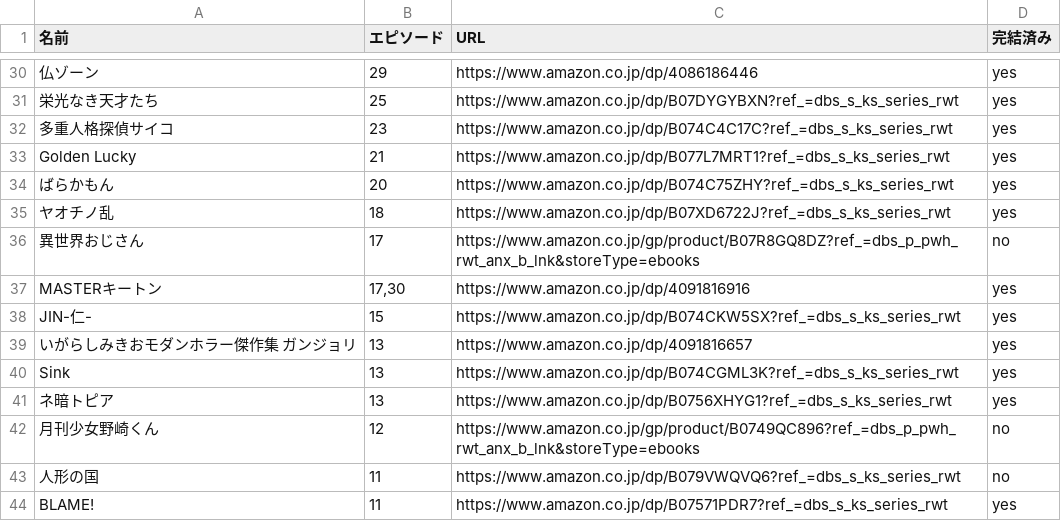
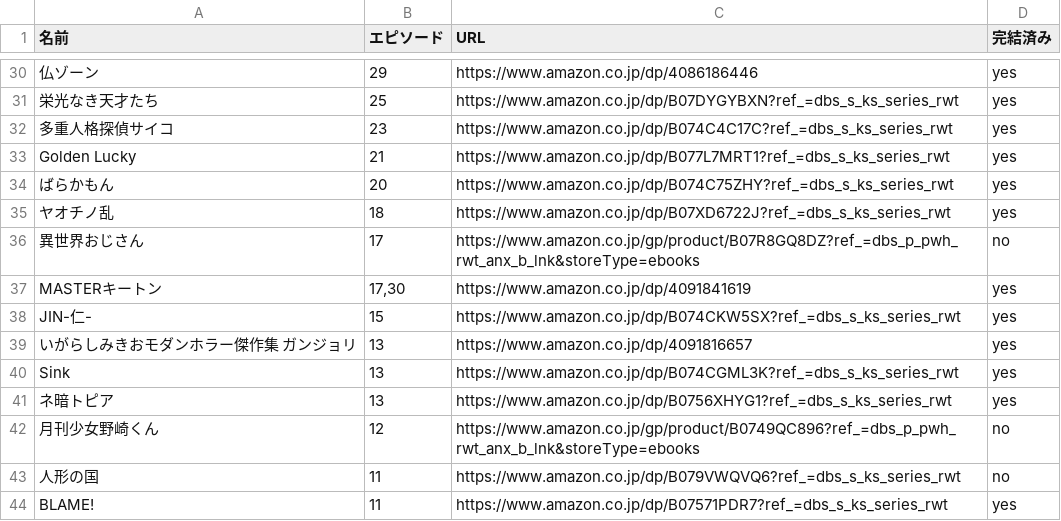
Before and after one commit to researchat/notes, a TSV file: reference/manga_db.tsv, drawn as a sheet; only a part is shown, gaps mark what is left out.

Commit message:
Update manga_db.tsv

```diff
--- a/reference/manga_db.tsv
+++ b/reference/manga_db.tsv
@@ -36,3 +36,3 @@ Golden Lucky	21	https://www.amazon.co.jp/dp/B077L7MRT1?ref_=dbs_s_ks_series_rwt
 異世界おじさん	17	https://www.amazon.co.jp/gp/product/B07R8GQ8DZ?ref_=dbs_p_pwh_rwt_anx_b_lnk&storeType=ebooks	no
-MASTERキートン	17,30	https://www.amazon.co.jp/dp/4091816916	yes
+MASTERキートン	17,30	https://www.amazon.co.jp/dp/4091841619	yes
 JIN-仁-	15	https://www.amazon.co.jp/dp/B074CKW5SX?ref_=dbs_s_ks_series_rwt	yes
```
